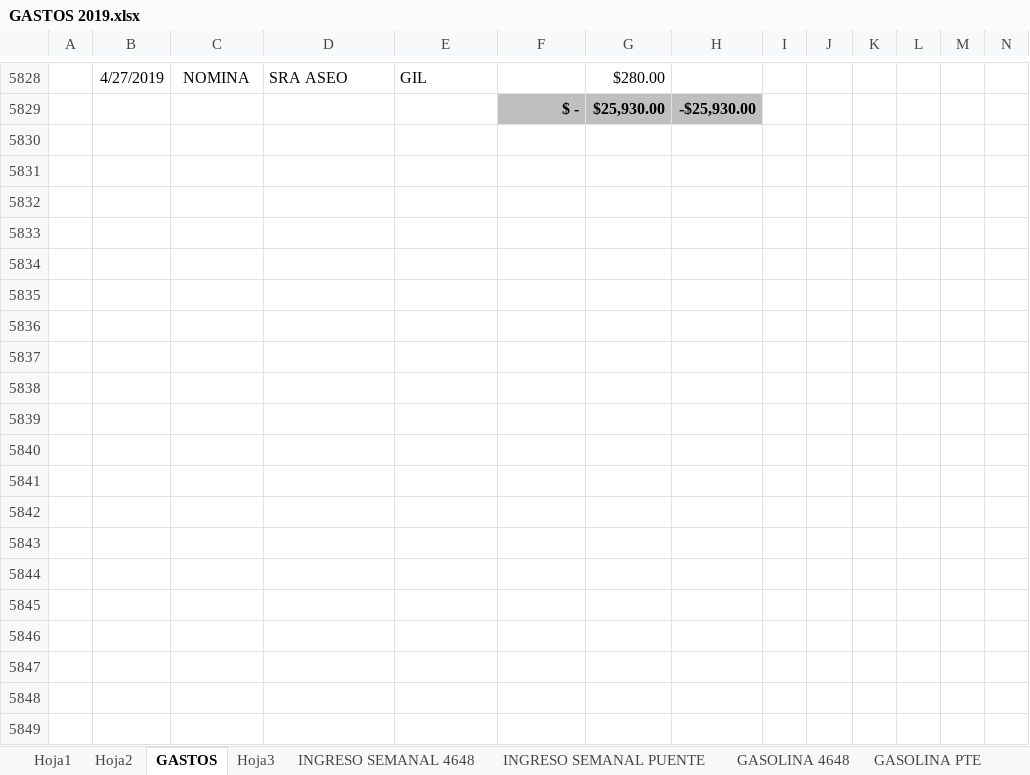
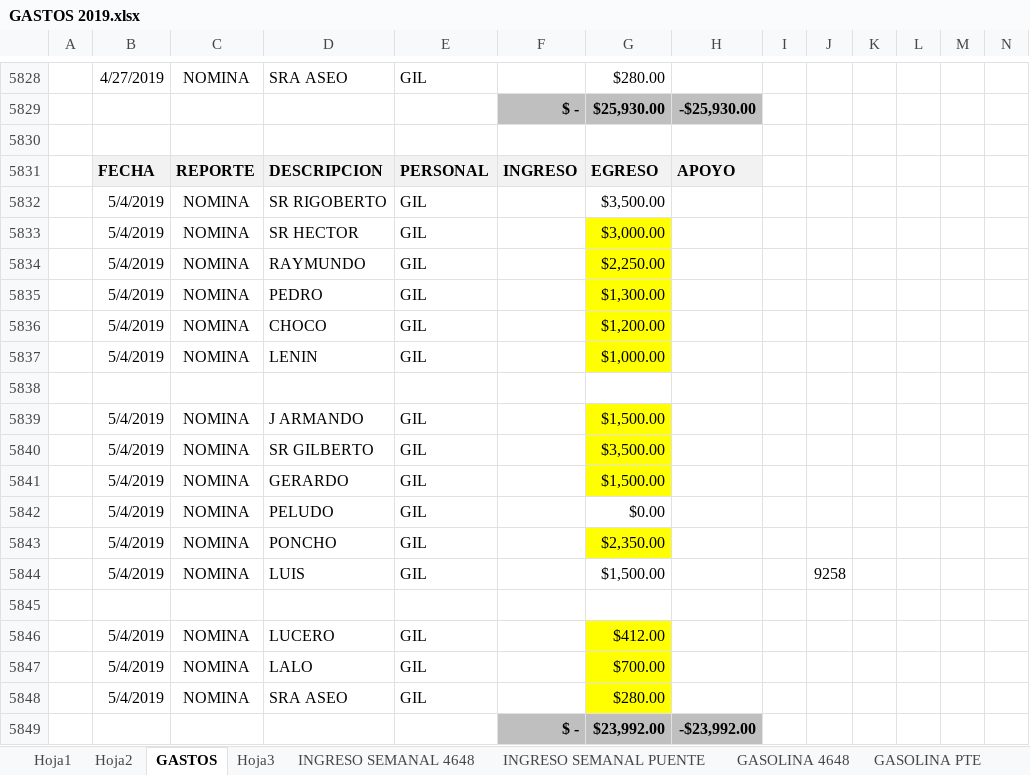
Before and after one commit to gruasnunezpte/REPOSITORIO-GRUAS-2019, an Excel workbook: GASTOS 2019.xlsx, sheet GASTOS, drawn as a sheet; only a part is shown, gaps mark what is left out; values as stored, in another font and other column widths than the file's, no borders; rows hold the shown columns only; the diff names each change by its address in the sheet, - before the commit and + after, or states it on an @@ line.

Commit message:
Update GASTOS 2019.xlsx

```diff
--- a/GASTOS 2019.xlsx (sheet GASTOS)
+++ b/GASTOS 2019.xlsx (sheet GASTOS)
+row 5830: (empty)
+row 5831:  | FECHA | REPORTE | DESCRIPCION | PERSONAL | INGRESO | EGRESO | APOYO
+row 5832:  | 5/4/2019 | NOMINA | SR RIGOBERTO | GIL |  | $3,500.00
+row 5833:  | 5/4/2019 | NOMINA | SR HECTOR | GIL |  | $3,000.00
+row 5834:  | 5/4/2019 | NOMINA | RAYMUNDO | GIL |  | $2,250.00
+row 5835:  | 5/4/2019 | NOMINA | PEDRO | GIL |  | $1,300.00
+row 5836:  | 5/4/2019 | NOMINA | CHOCO | GIL |  | $1,200.00
+row 5837:  | 5/4/2019 | NOMINA | LENIN | GIL |  | $1,000.00
+row 5838: (empty)
+row 5839:  | 5/4/2019 | NOMINA | J ARMANDO | GIL |  | $1,500.00
+row 5840:  | 5/4/2019 | NOMINA | SR GILBERTO | GIL |  | $3,500.00
+row 5841:  | 5/4/2019 | NOMINA | GERARDO | GIL |  | $1,500.00
+row 5842:  | 5/4/2019 | NOMINA | PELUDO | GIL |  | $0.00
+row 5843:  | 5/4/2019 | NOMINA | PONCHO | GIL |  | $2,350.00
+row 5844:  | 5/4/2019 | NOMINA | LUIS | GIL |  | $1,500.00 |  |  | 9258
+row 5845: (empty)
+row 5846:  | 5/4/2019 | NOMINA | LUCERO | GIL |  | $412.00
+row 5847:  | 5/4/2019 | NOMINA | LALO | GIL |  | $700.00
+row 5848:  | 5/4/2019 | NOMINA | SRA ASEO | GIL |  | $280.00
+row 5849:  |  |  |  |  | $ - | $23,992.00 | -$23,992.00
```
